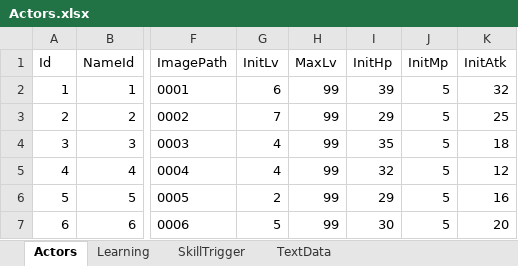
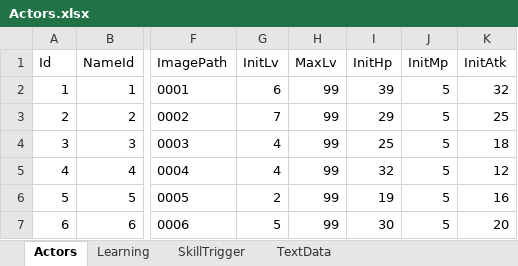
Before and after one commit to seedsclaft/hibikakeut, an Excel workbook: Assets/Data/Actors.xlsx, sheet Actors, drawn as a sheet; only a part is shown, gaps mark what is left out; values as stored, in another font and other column widths than the file's, no borders; the diff names each change by its address in the sheet, - before the commit and + after, or states it on an @@ line.

```diff
--- a/Assets/Data/Actors.xlsx (sheet Actors)
+++ b/Assets/Data/Actors.xlsx (sheet Actors)
-I4 (InitHp): 35
+I4 (InitHp): 25
-I6 (InitHp): 29
+I6 (InitHp): 19
```
Also changed, not shown: Assets/Data/Animations.xlsx, Assets/Data/Enemies.xlsx, 16 other files.
